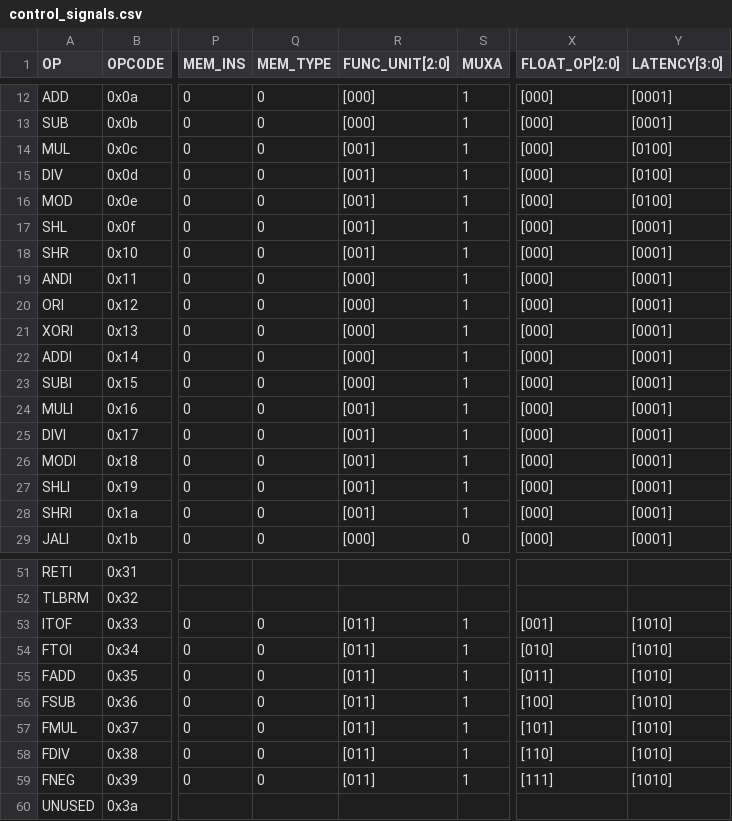
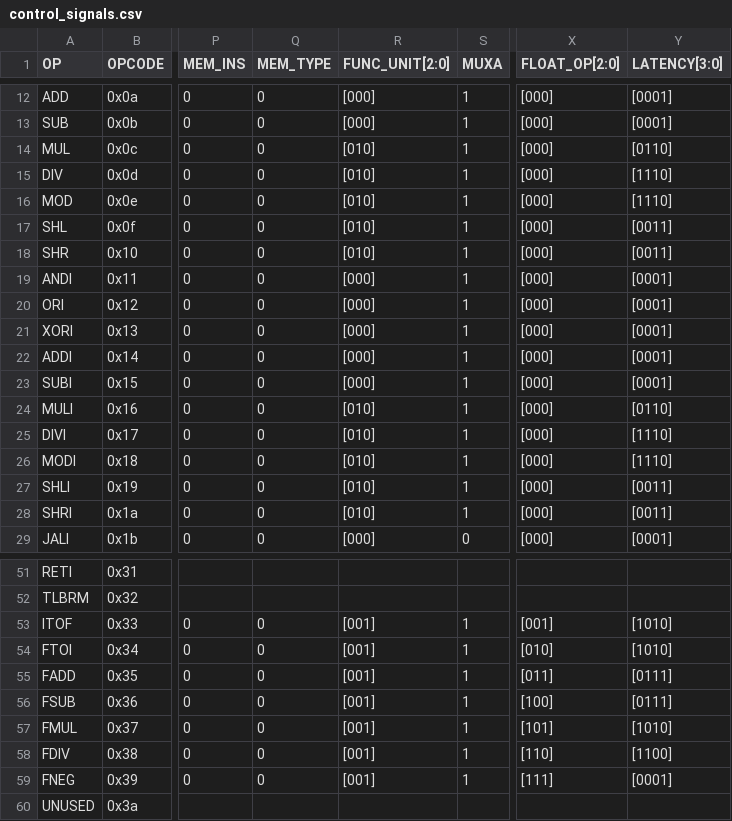
Before and after one commit to dmanatunga/cs7290-core, a CSV file: decode_stage/control_signals.csv, drawn as a sheet; only a part is shown, gaps mark what is left out; the diff covers the shown part only; the diff names each change by its address in the sheet, - before the commit and + after, or states it on an @@ line.

Commit message:
new control signal files with updated latencies

```diff
--- a/decode_stage/control_signals.csv
+++ b/decode_stage/control_signals.csv
-R14:R18 (FUNC_UNIT[2:0]): [001]
+R14:R18 (FUNC_UNIT[2:0]): [010]
-Y14 (LATENCY[3:0]): [0100]
+Y14 (LATENCY[3:0]): [0110]
-Y15:Y16 (LATENCY[3:0]): [0100]
+Y15:Y16 (LATENCY[3:0]): [1110]
-Y17:Y18 (LATENCY[3:0]): [0001]
+Y17:Y18 (LATENCY[3:0]): [0011]
-R24:R28 (FUNC_UNIT[2:0]): [001]
+R24:R28 (FUNC_UNIT[2:0]): [010]
-Y24 (LATENCY[3:0]): [0001]
+Y24 (LATENCY[3:0]): [0110]
-Y25:Y26 (LATENCY[3:0]): [0001]
+Y25:Y26 (LATENCY[3:0]): [1110]
-Y27:Y28 (LATENCY[3:0]): [0001]
+Y27:Y28 (LATENCY[3:0]): [0011]
-R53:R59 (FUNC_UNIT[2:0]): [011]
+R53:R59 (FUNC_UNIT[2:0]): [001]
-Y55:Y56 (LATENCY[3:0]): [1010]
+Y55:Y56 (LATENCY[3:0]): [0111]
-Y58 (LATENCY[3:0]): [1010]
+Y58 (LATENCY[3:0]): [1100]
-Y59 (LATENCY[3:0]): [1010]
+Y59 (LATENCY[3:0]): [0001]
```
Also changed, not shown: 8 edited cells elsewhere in this file, 1 other file.
